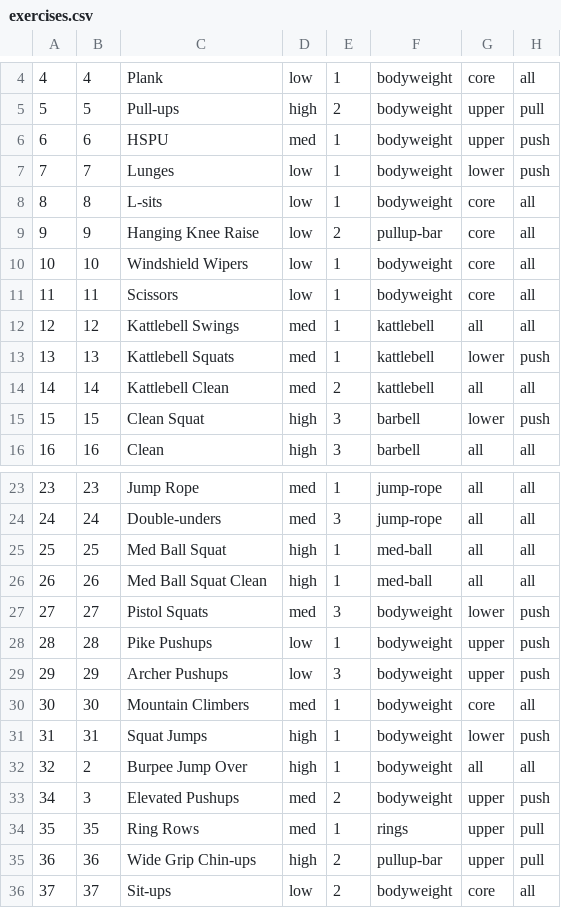
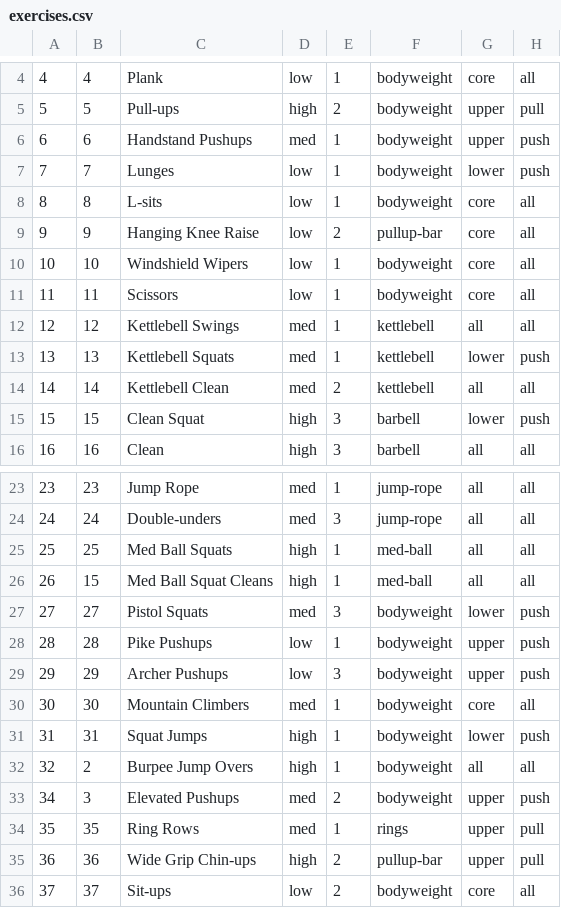
Before and after one commit to markosski/workoutgen, a CSV file: core/src/main/resources/exercises.csv, drawn as a sheet; only a part is shown, gaps mark what is left out; the diff covers the shown part only.

```diff
--- a/core/src/main/resources/exercises.csv
+++ b/core/src/main/resources/exercises.csv
@@ -5,3 +5,3 @@
 5,5,Pull-ups,high,2,bodyweight,upper,pull
-6,6,HSPU,med,1,bodyweight,upper,push
+6,6,Handstand Pushups,med,1,bodyweight,upper,push
 7,7,Lunges,low,1,bodyweight,lower,push
@@ -11,5 +11,5 @@
 11,11,Scissors,low,1,bodyweight,core,all
-12,12,Kattlebell Swings,med,1,kattlebell,all,all
-13,13,Kattlebell Squats,med,1,kattlebell,lower,push
-14,14,Kattlebell Clean,med,2,kattlebell,all,all
+12,12,Kettlebell Swings,med,1,kettlebell,all,all
+13,13,Kettlebell Squats,med,1,kettlebell,lower,push
+14,14,Kettlebell Clean,med,2,kettlebell,all,all
 15,15,Clean Squat,high,3,barbell,lower,push
@@ -24,4 +24,4 @@
 24,24,Double-unders,med,3,jump-rope,all,all
-25,25,Med Ball Squat,high,1,med-ball,all,all
-26,26,Med Ball Squat Clean,high,1,med-ball,all,all
+25,25,Med Ball Squats,high,1,med-ball,all,all
+26,15,Med Ball Squat Cleans,high,1,med-ball,all,all
 27,27,Pistol Squats,med,3,bodyweight,lower,push
@@ -31,3 +31,3 @@
 31,31,Squat Jumps,high,1,bodyweight,lower,push
-32,2,Burpee Jump Over,high,1,bodyweight,all,all
+32,2,Burpee Jump Overs,high,1,bodyweight,all,all
 34,3,Elevated Pushups,med,2,bodyweight,upper,push
```
Also changed, not shown: 2 added rows and 13 edited cells elsewhere in this file, 6 other files.
